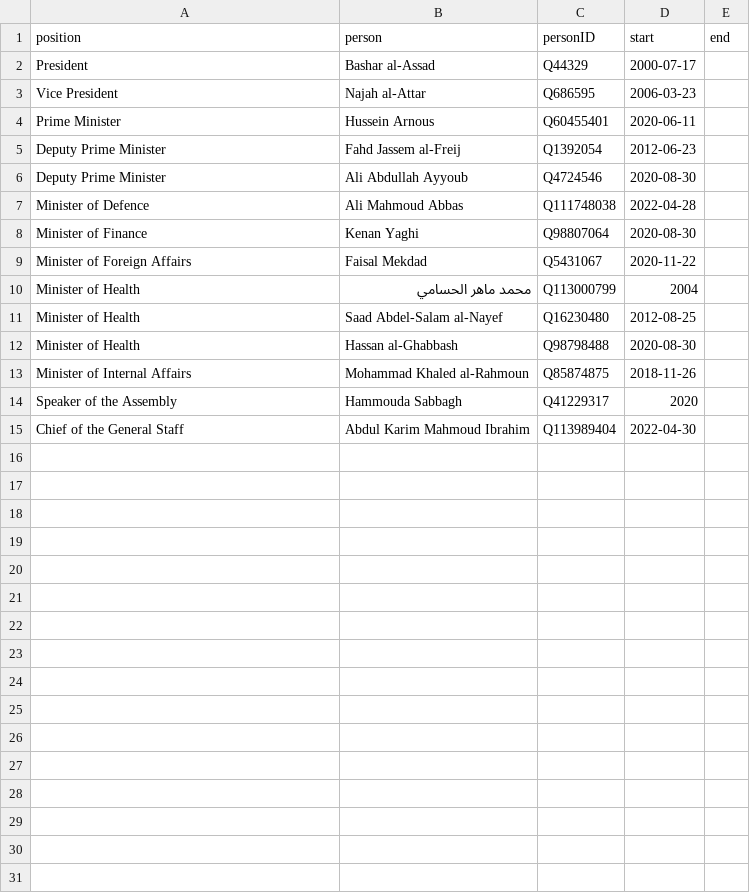
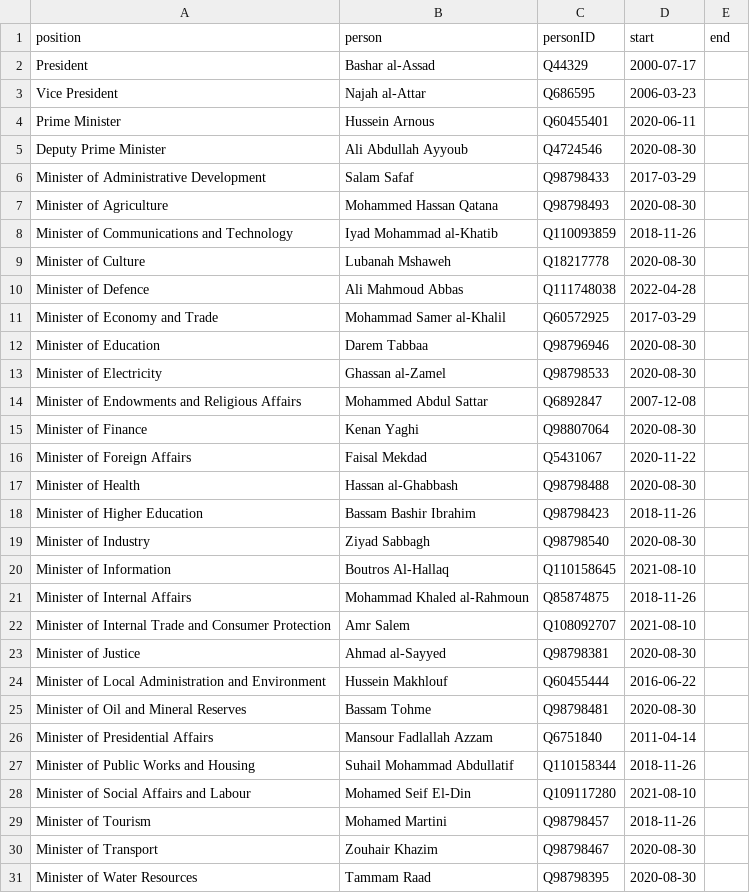
Before and after one commit to every-politician-scrapers/syria, a CSV file: html/current.csv, drawn as a sheet; only a part is shown; the shorter side is filled out with more unchanged rows; the diff covers the shown part only.

```diff
--- a/html/current.csv
+++ b/html/current.csv
@@ -4,10 +4,28 @@ Vice President,Najah al-Attar,Q686595,2006-03-23,
 Prime Minister,Hussein Arnous,Q60455401,2020-06-11,
-Deputy Prime Minister,Fahd Jassem al-Freij,Q1392054,2012-06-23,
 Deputy Prime Minister,Ali Abdullah Ayyoub,Q4724546,2020-08-30,
+Minister of Administrative Development,Salam Safaf,Q98798433,2017-03-29,
+Minister of Agriculture,Mohammed Hassan Qatana,Q98798493,2020-08-30,
+Minister of Communications and Technology,Iyad Mohammad al-Khatib,Q110093859,2018-11-26,
+Minister of Culture,Lubanah Mshaweh,Q18217778,2020-08-30,
 Minister of Defence,Ali Mahmoud Abbas,Q111748038,2022-04-28,
+Minister of Economy and Trade,Mohammad Samer al-Khalil,Q60572925,2017-03-29,
+Minister of Education,Darem Tabbaa,Q98796946,2020-08-30,
+Minister of Electricity,Ghassan al-Zamel,Q98798533,2020-08-30,
+Minister of Endowments and Religious Affairs,Mohammed Abdul Sattar,Q6892847,2007-12-08,
 Minister of Finance,Kenan Yaghi,Q98807064,2020-08-30,
 Minister of Foreign Affairs,Faisal Mekdad,Q5431067,2020-11-22,
-Minister of Health,محمد ماهر الحسامي,Q113000799,2004,
-Minister of Health,Saad Abdel-Salam al-Nayef,Q16230480,2012-08-25,
 Minister of Health,Hassan al-Ghabbash,Q98798488,2020-08-30,
+Minister of Higher Education,Bassam Bashir Ibrahim,Q98798423,2018-11-26,
+Minister of Industry,Ziyad Sabbagh,Q98798540,2020-08-30,
+Minister of Information,Boutros Al-Hallaq,Q110158645,2021-08-10,
 Minister of Internal Affairs,Mohammad Khaled al-Rahmoun,Q85874875,2018-11-26,
+Minister of Internal Trade and Consumer Protection,Amr Salem,Q108092707,2021-08-10,
+Minister of Justice,Ahmad al-Sayyed,Q98798381,2020-08-30,
+Minister of Local Administration and Environment,Hussein Makhlouf,Q60455444,2016-06-22,
+Minister of Oil and Mineral Reserves,Bassam Tohme,Q98798481,2020-08-30,
+Minister of Presidential Affairs,Mansour Fadlallah Azzam,Q6751840,2011-04-14,
+Minister of Public Works and Housing,Suhail Mohammad Abdullatif,Q110158344,2018-11-26,
+Minister of Social Affairs and Labour,Mohamed Seif El-Din,Q109117280,2021-08-10,
+Minister of Tourism,Mohamed Martini,Q98798457,2018-11-26,
+Minister of Transport,Zouhair Khazim,Q98798467,2020-08-30,
+Minister of Water Resources,Tammam Raad,Q98798395,2020-08-30,
```
Also changed, not shown: 3 added rows elsewhere in this file, html/bio.csv, html/holders21.csv, 5 other files.
